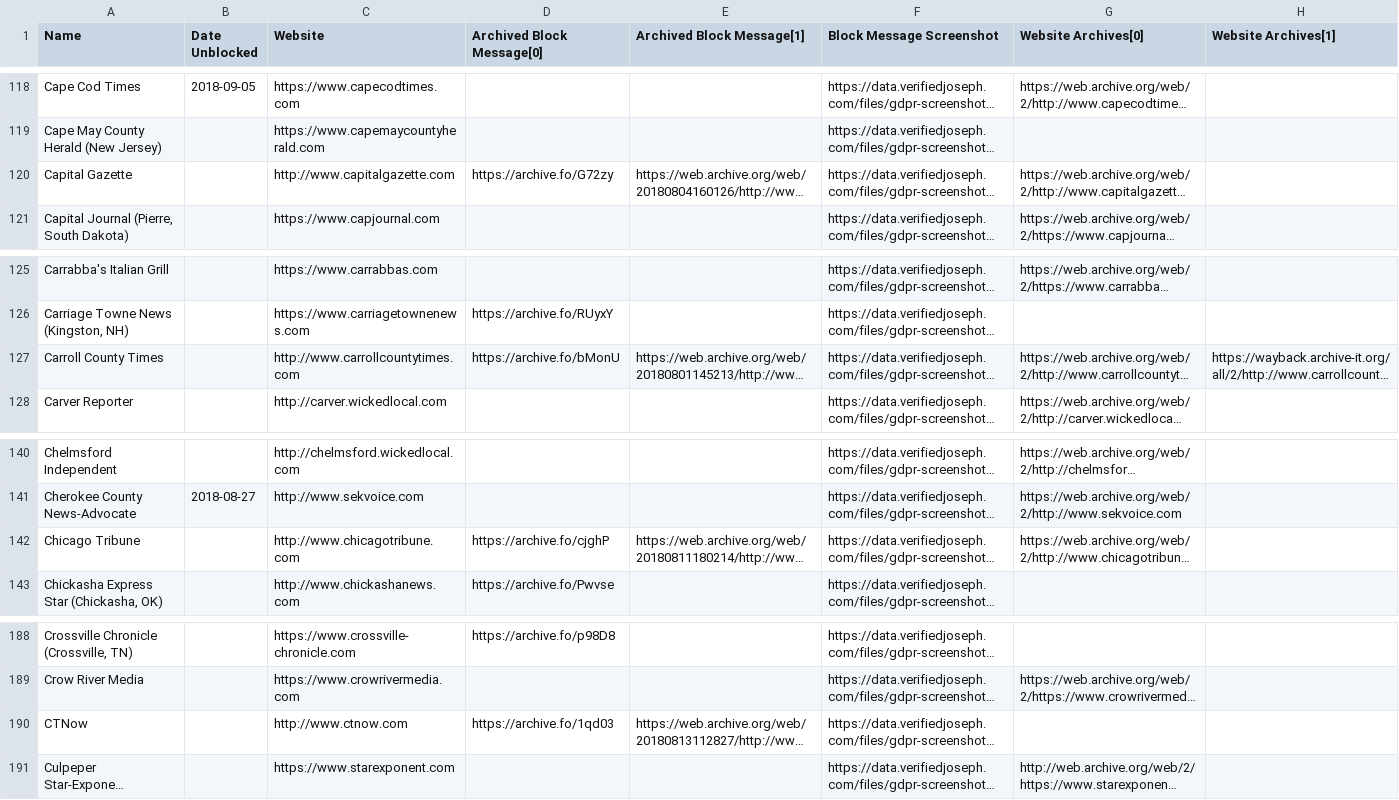
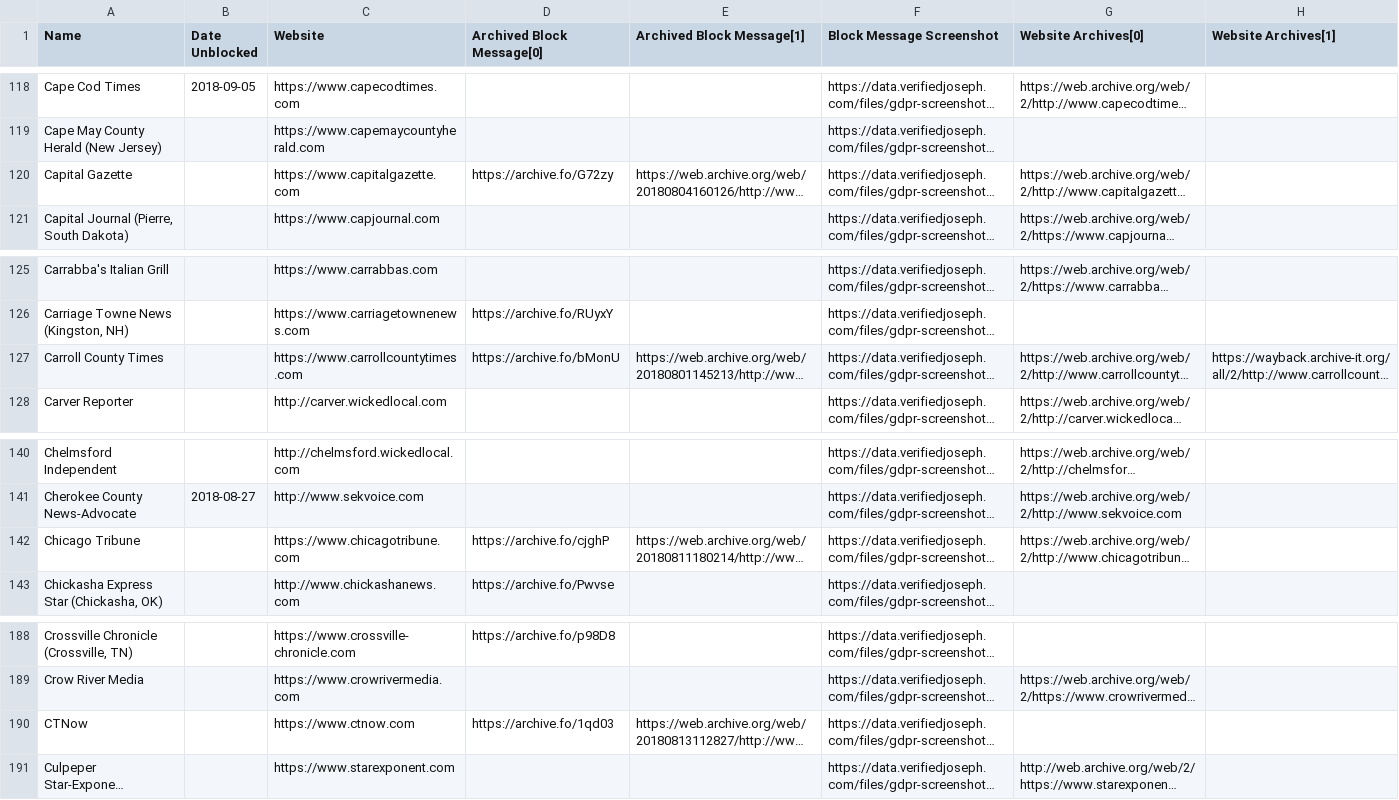
Before and after one commit to VerifiedJoseph/data.verifiedjoseph.com, a CSV file: website-blocked-gdpr.csv, drawn as a sheet; only a part is shown, gaps mark what is left out; long unchanged cells end in …; the diff names each change by its address in the sheet, - before the commit and + after, or states it on an @@ line.

Commit message:
Add https to 4 websites
Websites:
http://www.carrollcountytimes.com
http://www.capitalgazette.com
http://www.chicagotribune.com
http://www.ctnow.com

Scan results for 25/10/2018:
https://github.com/VerifiedJoseph/GDPR451/commit/d0369f670bf4060cce99bbf9b5756375e08f232c#diff-ecdcae41656336aeb63c6e8ea318be28

```diff
--- a/website-blocked-gdpr.csv
+++ b/website-blocked-gdpr.csv
-C120 (Website): http://www.capitalgazette.com
+C120 (Website): https://www.capitalgazette.com
-C127 (Website): http://www.carrollcountytimes.com
+C127 (Website): https://www.carrollcountytimes.com
-C142 (Website): http://www.chicagotribune.com
+C142 (Website): https://www.chicagotribune.com
-C190 (Website): http://www.ctnow.com
+C190 (Website): https://www.ctnow.com
```
